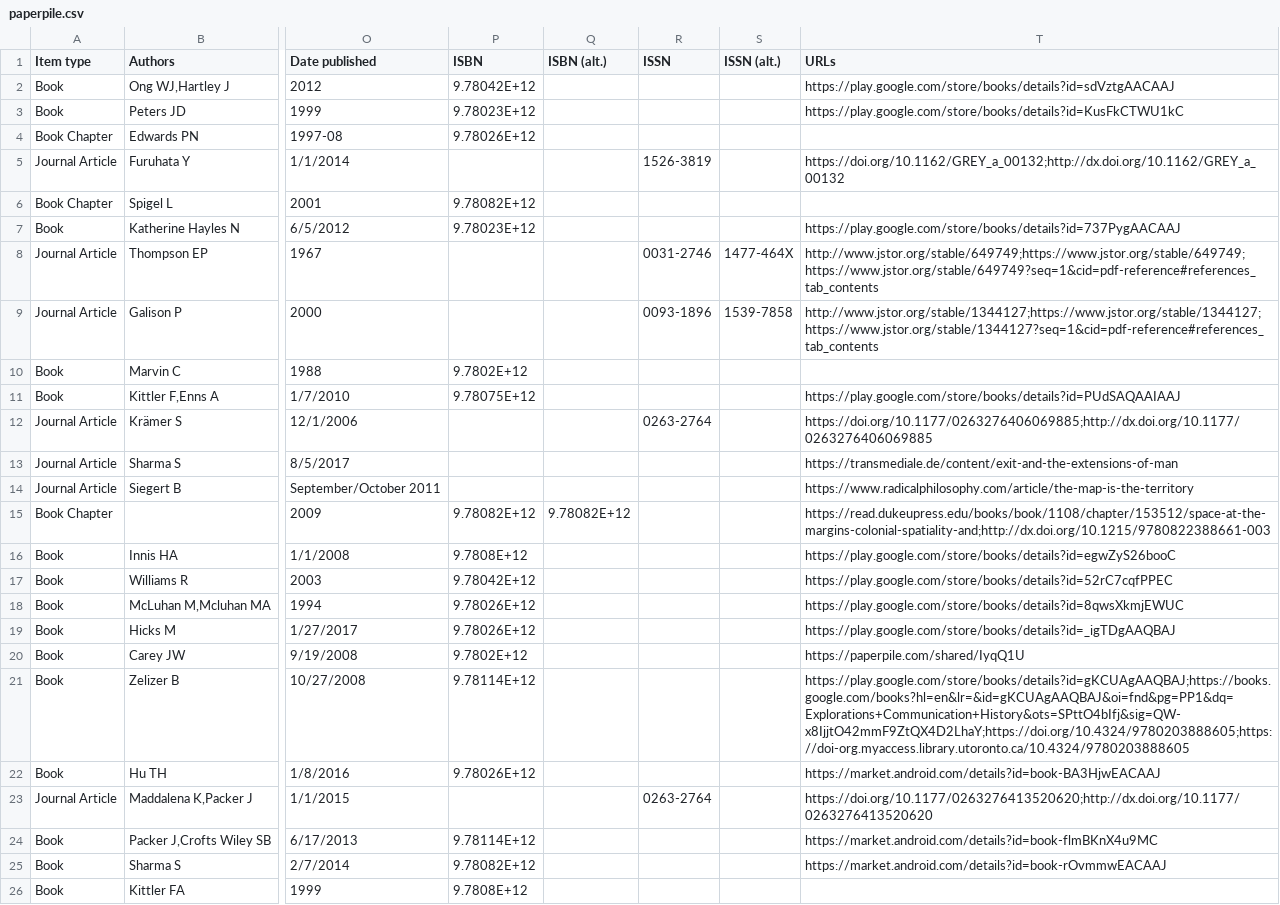
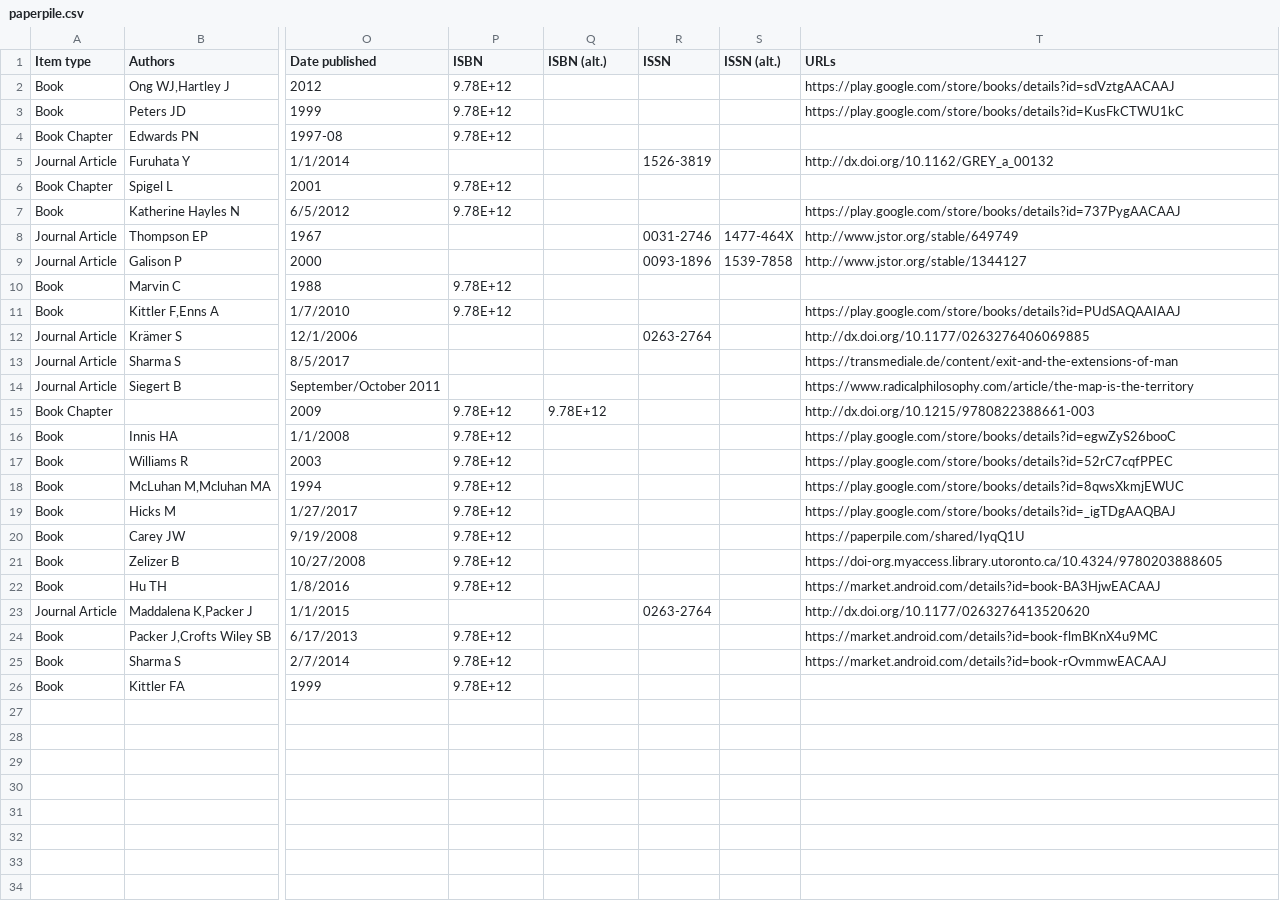
Before and after one commit to arungapatchka/temparun.github.io, a CSV file: data/paperpile.csv, drawn as a sheet; only a part is shown, gaps mark what is left out; the diff names each change by its address in the sheet, - before the commit and + after, or states it on an @@ line.

Commit message:
Add files via upload

```diff
--- a/data/paperpile.csv
+++ b/data/paperpile.csv
-P2 (ISBN): 9.78042E+12
+P2 (ISBN): 9.78E+12
-P3 (ISBN): 9.78023E+12
+P3 (ISBN): 9.78E+12
-P4 (ISBN): 9.78026E+12
+P4 (ISBN): 9.78E+12
-T5 (URLs): https://doi.org/10.1162/GREY_a_00132;http://dx.doi.org/10.1162/GREY_a_00132
+T5 (URLs): http://dx.doi.org/10.1162/GREY_a_00132
-P6 (ISBN): 9.78082E+12
+P6 (ISBN): 9.78E+12
-P7 (ISBN): 9.78023E+12
+P7 (ISBN): 9.78E+12
-T8 (URLs): http://www.jstor.org/stable/649749;https://www.jstor.org/stable/649749;https://www.jstor.org/stable/649749?seq=1&cid=pdf-reference#references_tab_contents
+T8 (URLs): http://www.jstor.org/stable/649749
-T9 (URLs): http://www.jstor.org/stable/1344127;https://www.jstor.org/stable/1344127;https://www.jstor.org/stable/1344127?seq=1&cid=pdf-reference#references_tab_contents
+T9 (URLs): http://www.jstor.org/stable/1344127
-P10 (ISBN): 9.7802E+12
+P10 (ISBN): 9.78E+12
-P11 (ISBN): 9.78075E+12
+P11 (ISBN): 9.78E+12
-T12 (URLs): https://doi.org/10.1177/0263276406069885;http://dx.doi.org/10.1177/0263276406069885
+T12 (URLs): http://dx.doi.org/10.1177/0263276406069885
-P15 (ISBN): 9.78082E+12
+P15 (ISBN): 9.78E+12
-Q15 (ISBN (alt.)): 9.78082E+12
+Q15 (ISBN (alt.)): 9.78E+12
-T15 (URLs): https://read.dukeupress.edu/books/book/1108/chapter/153512/space-at-the-margins-colonial-spatiality-and;http://dx.doi.org/10.1215/9780822388661-003
+T15 (URLs): http://dx.doi.org/10.1215/9780822388661-003
-P16 (ISBN): 9.7808E+12
+P16 (ISBN): 9.78E+12
-P17 (ISBN): 9.78042E+12
+P17 (ISBN): 9.78E+12
-P18:P19 (ISBN): 9.78026E+12
+P18:P19 (ISBN): 9.78E+12
-P20 (ISBN): 9.7802E+12
+P20 (ISBN): 9.78E+12
-P21 (ISBN): 9.78114E+12
+P21 (ISBN): 9.78E+12
-T21 (URLs): https://play.google.com/store/books/details?id=gKCUAgAAQBAJ;https://books.google.com/books?hl=en&lr=&id=gKCUAgAAQBAJ&oi=fnd&pg=PP1&dq=Explorations+Communication+History&ots=SPttO4bIfj&sig=QW-x8IjjtO42mmF9ZtQX4D2LhaY;https://doi.org/10.4324/9780203888605;https://doi-org.myaccess.library.utoronto.ca/10.4324/9780203888605
+T21 (URLs): https://doi-org.myaccess.library.utoronto.ca/10.4324/9780203888605
-P22 (ISBN): 9.78026E+12
+P22 (ISBN): 9.78E+12
-T23 (URLs): https://doi.org/10.1177/0263276413520620;http://dx.doi.org/10.1177/0263276413520620
+T23 (URLs): http://dx.doi.org/10.1177/0263276413520620
-P24 (ISBN): 9.78114E+12
+P24 (ISBN): 9.78E+12
-P25 (ISBN): 9.78082E+12
+P25 (ISBN): 9.78E+12
-P26 (ISBN): 9.7808E+12
+P26 (ISBN): 9.78E+12
```
